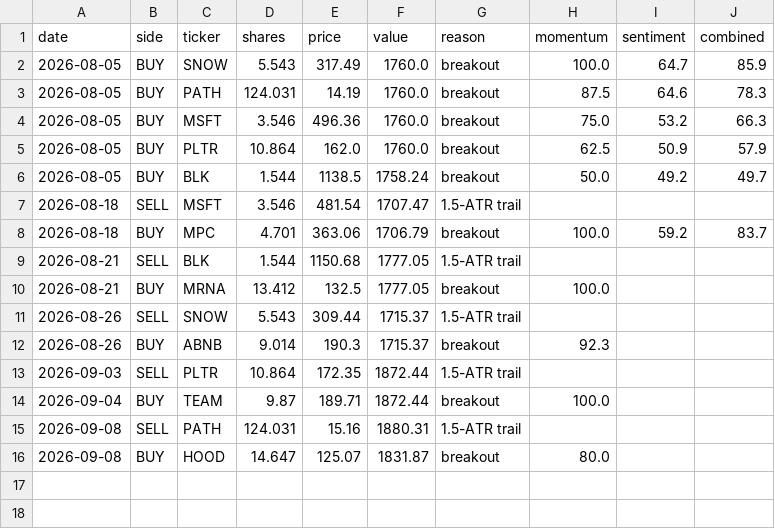
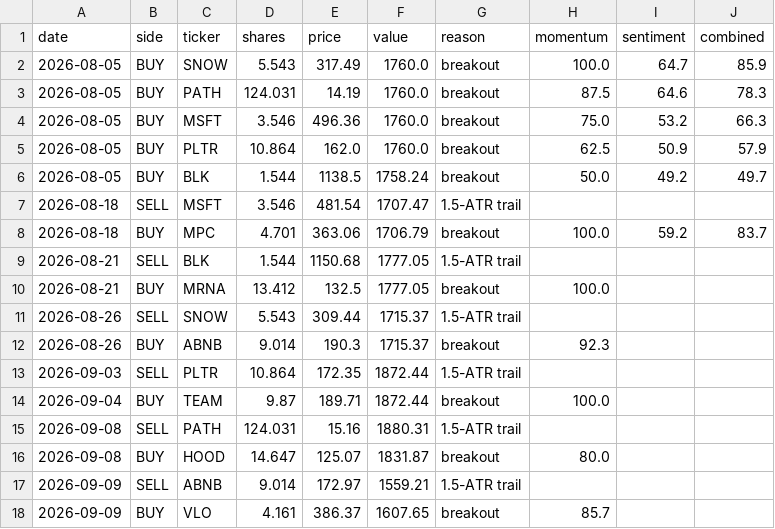
Before and after one commit to HYC1102/ATR-breakout-strategy, a CSV file: data/paper_trades.csv, drawn as a sheet; the diff names each change by its address in the sheet, - before the commit and + after, or states it on an @@ line.

```diff
--- a/data/paper_trades.csv
+++ b/data/paper_trades.csv
+row 17: 2026-09-09 | SELL | ABNB | 9.014 | 172.97 | 1559.21 | 1.5-ATR trail
+row 18: 2026-09-09 | BUY | VLO | 4.161 | 386.37 | 1607.65 | breakout | 85.7
```
Also changed, not shown: data/paper_equity.csv, 4 other files.
